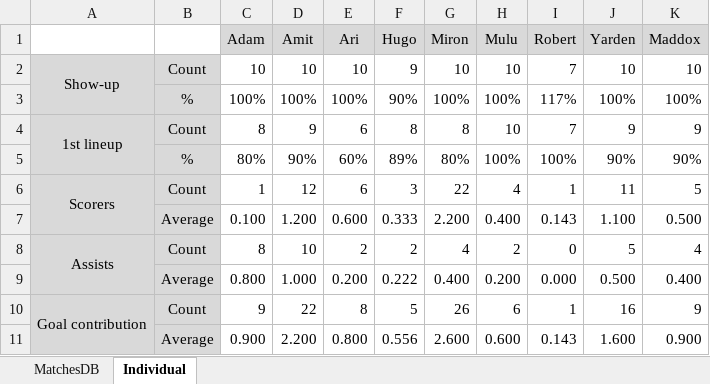
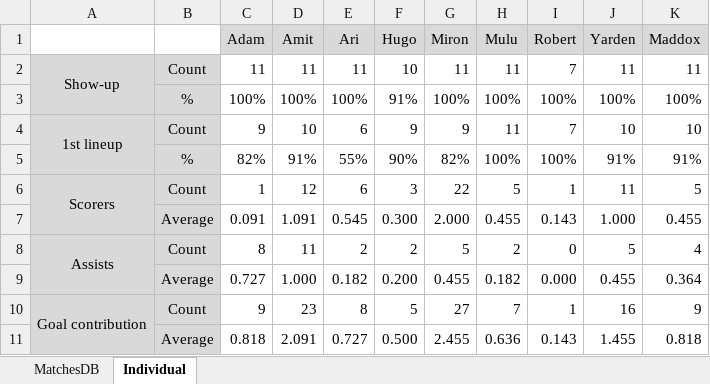
Before and after one commit to sifo-12/rkavic, an Excel workbook: JO12-1/JO12-1_matchesDB.xlsx, sheet Individual, drawn as a sheet; values as stored, in another font and other column widths than the file's, no borders; charts and pictures not drawn; removed rows and columns are numbered as before the commit, all else as after; the diff names each change by its address in the sheet, - before the commit and + after, or states it on an @@ line.

```diff
--- a/JO12-1/JO12-1_matchesDB.xlsx (sheet Individual)
+++ b/JO12-1/JO12-1_matchesDB.xlsx (sheet Individual)
-row 2: Show-up | Count | 10 | 10 | 10 | 9 | 10 | 10 | 7 | 10 | 10
+row 2: Show-up | Count | 11 | 11 | 11 | 10 | 11 | 11 | 7 | 11 | 11
-F3 (Hugo): 90%
+F3 (Hugo): 91%
-I3 (Robert): 117%
+I3 (Robert): 100%
-C4 (Adam): 8
+C4 (Adam): 9
-D4 (Amit): 9
+D4 (Amit): 10
-F4 (Hugo): 8
+F4 (Hugo): 9
-G4 (Miron): 8
+G4 (Miron): 9
-H4 (Mulu): 10
+H4 (Mulu): 11
-J4 (Yarden): 9
+J4 (Yarden): 10
-K4 (Maddox): 9
+K4 (Maddox): 10
-row 5:  | % | 80% | 90% | 60% | 89% | 80% | 100% | 100% | 90% | 90%
+row 5:  | % | 82% | 91% | 55% | 90% | 82% | 100% | 100% | 91% | 91%
-H6 (Mulu): 4
+H6 (Mulu): 5
-row 7:  | Average | 0.100 | 1.200 | 0.600 | 0.333 | 2.200 | 0.400 | 0.143 | 1.100 | 0.500
+row 7:  | Average | 0.091 | 1.091 | 0.545 | 0.300 | 2.000 | 0.455 | 0.143 | 1.000 | 0.455
-D8 (Amit): 10
+D8 (Amit): 11
-G8 (Miron): 4
+G8 (Miron): 5
-row 9:  | Average | 0.800 | 1.000 | 0.200 | 0.222 | 0.400 | 0.200 | 0.000 | 0.500 | 0.400
+row 9:  | Average | 0.727 | 1.000 | 0.182 | 0.200 | 0.455 | 0.182 | 0.000 | 0.455 | 0.364
-D10 (Amit): 22
+D10 (Amit): 23
-G10 (Miron): 26
+G10 (Miron): 27
-H10 (Mulu): 6
+H10 (Mulu): 7
-row 11:  | Average | 0.900 | 2.200 | 0.800 | 0.556 | 2.600 | 0.600 | 0.143 | 1.600 | 0.900
+row 11:  | Average | 0.818 | 2.091 | 0.727 | 0.500 | 2.455 | 0.636 | 0.143 | 1.455 | 0.818
```
Also changed, not shown: sheet MatchesDB, formulas that keep their value, JO12-1/JO12-1_Volunteers.xlsx.
